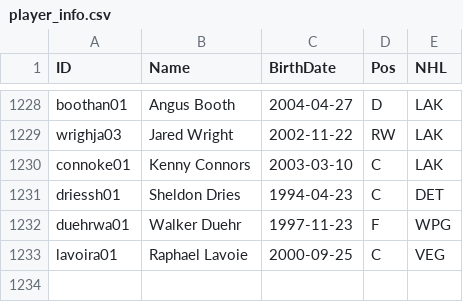
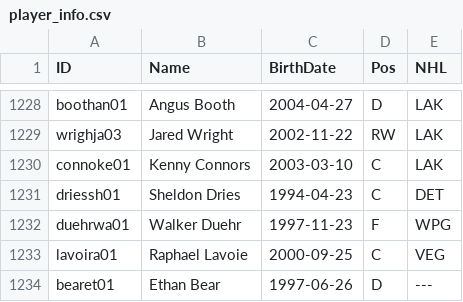
Before and after one commit to jduteau/fhl-dashboard-observable, a CSV file: src/data/player_info.csv, drawn as a sheet; only a part is shown, gaps mark what is left out.

```diff
--- a/src/data/player_info.csv
+++ b/src/data/player_info.csv
@@ -1233 +1233,2 @@ duehrwa01,Walker Duehr,1997-11-23,F,WPG
 lavoira01,Raphael Lavoie,2000-09-25,C,VEG
+bearet01,Ethan Bear,1997-06-26,D,---
```
Also changed, not shown: src/data/contracts.csv, src/data/current_picks.csv, 4 other files.
